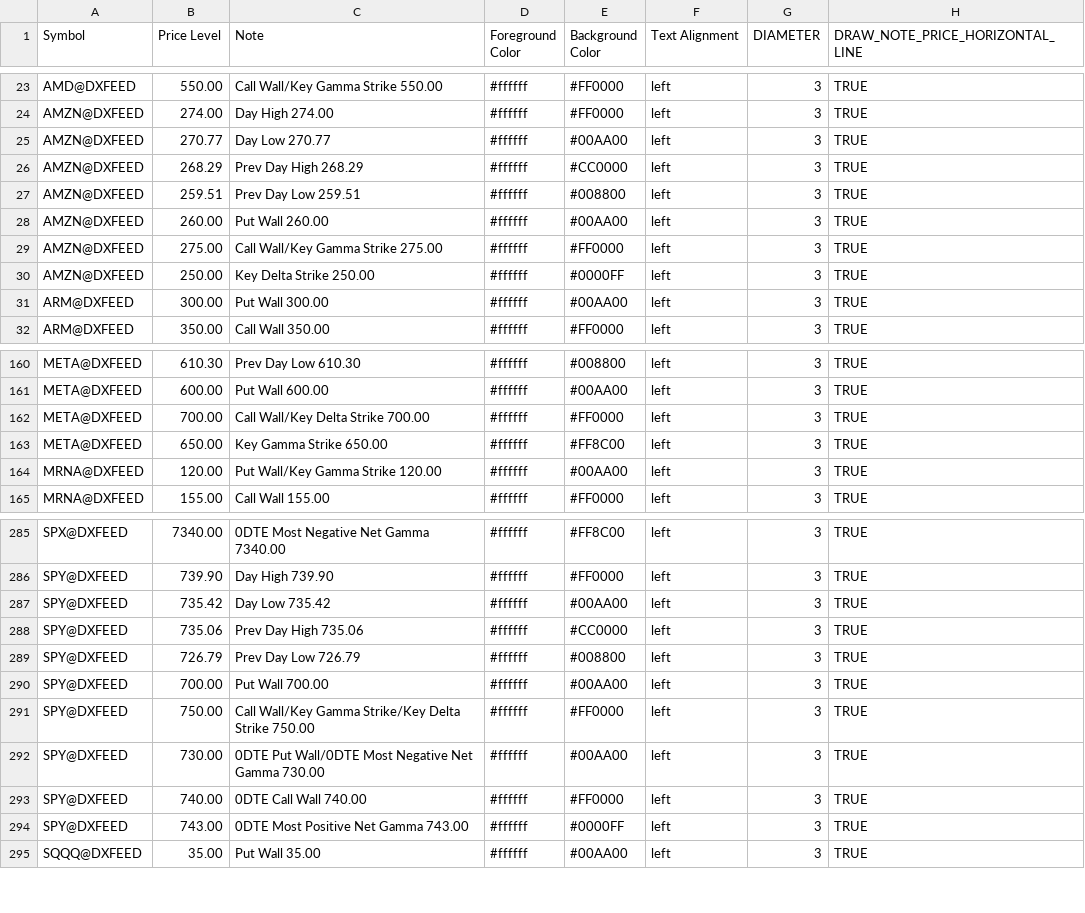
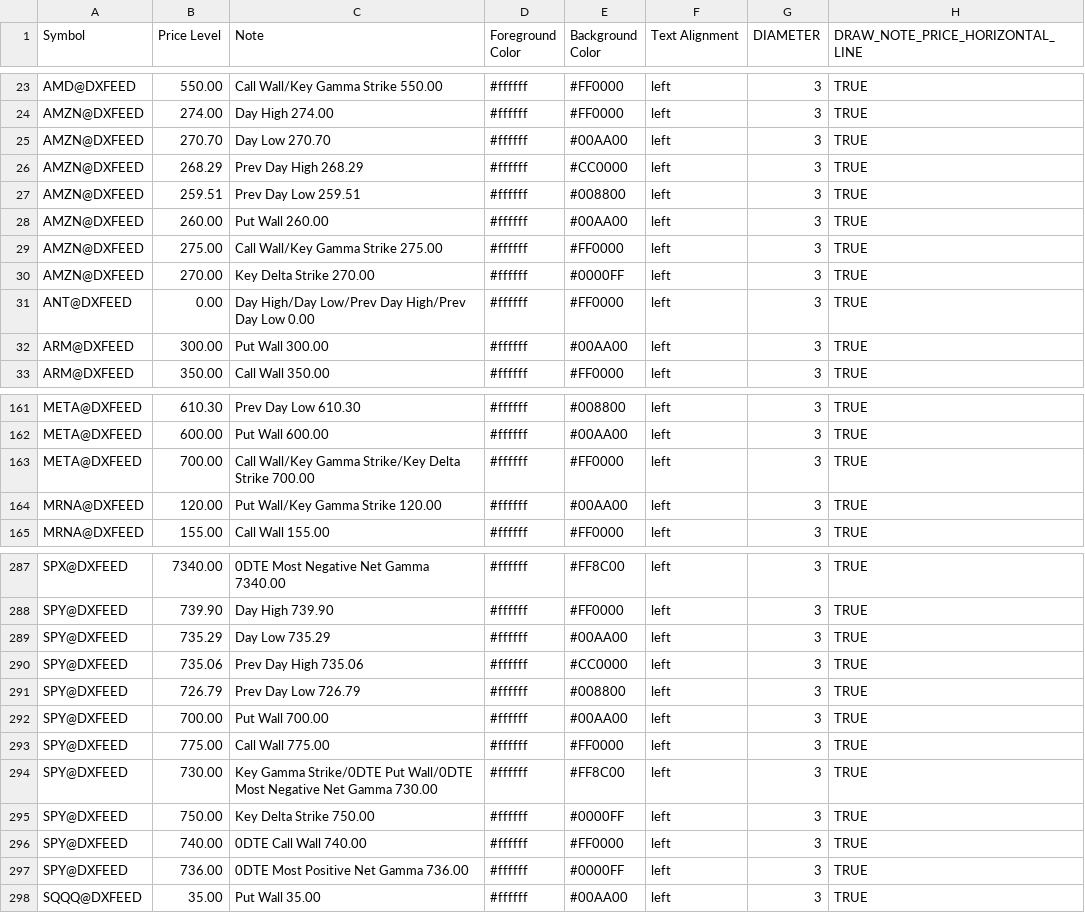
Before and after one commit to marciogmorales/toolbox, a CSV file: bookmap_notes.csv, drawn as a sheet; only a part is shown, gaps mark what is left out; the diff covers the shown part only.

Commit message:
chore: update bookmap notes (2026-11-19T15:12:31.970Z)

```diff
--- a/bookmap_notes.csv
+++ b/bookmap_notes.csv
@@ -24,3 +24,3 @@ AMD@DXFEED,550.00,Call Wall/Key Gamma Strike 550.00,#ffffff,#FF0000,left,3,TRUE
 AMZN@DXFEED,274.00,Day High 274.00,#ffffff,#FF0000,left,3,TRUE
-AMZN@DXFEED,270.77,Day Low 270.77,#ffffff,#00AA00,left,3,TRUE
+AMZN@DXFEED,270.70,Day Low 270.70,#ffffff,#00AA00,left,3,TRUE
 AMZN@DXFEED,268.29,Prev Day High 268.29,#ffffff,#CC0000,left,3,TRUE
@@ -29,3 +29,4 @@ AMZN@DXFEED,260.00,Put Wall 260.00,#ffffff,#00AA00,left,3,TRUE
 AMZN@DXFEED,275.00,Call Wall/Key Gamma Strike 275.00,#ffffff,#FF0000,left,3,TRUE
-AMZN@DXFEED,250.00,Key Delta Strike 250.00,#ffffff,#0000FF,left,3,TRUE
+AMZN@DXFEED,270.00,Key Delta Strike 270.00,#ffffff,#0000FF,left,3,TRUE
+ANT@DXFEED,0.00,Day High/Day Low/Prev Day High/Prev Day Low 0.00,#ffffff,#FF0000,left,3,TRUE
 ARM@DXFEED,300.00,Put Wall 300.00,#ffffff,#00AA00,left,3,TRUE
@@ -161,4 +162,3 @@ META@DXFEED,610.30,Prev Day Low 610.30,#ffffff,#008800,left,3,TRUE
 META@DXFEED,600.00,Put Wall 600.00,#ffffff,#00AA00,left,3,TRUE
-META@DXFEED,700.00,Call Wall/Key Delta Strike 700.00,#ffffff,#FF0000,left,3,TRUE
-META@DXFEED,650.00,Key Gamma Strike 650.00,#ffffff,#FF8C00,left,3,TRUE
+META@DXFEED,700.00,Call Wall/Key Gamma Strike/Key Delta Strike 700.00,#ffffff,#FF0000,left,3,TRUE
 MRNA@DXFEED,120.00,Put Wall/Key Gamma Strike 120.00,#ffffff,#00AA00,left,3,TRUE
@@ -286,3 +288,3 @@ SPX@DXFEED,7340.00,0DTE Most Negative Net Gamma 7340.00,#ffffff,#FF8C00,left,3,T
 SPY@DXFEED,739.90,Day High 739.90,#ffffff,#FF0000,left,3,TRUE
-SPY@DXFEED,735.42,Day Low 735.42,#ffffff,#00AA00,left,3,TRUE
+SPY@DXFEED,735.29,Day Low 735.29,#ffffff,#00AA00,left,3,TRUE
 SPY@DXFEED,735.06,Prev Day High 735.06,#ffffff,#CC0000,left,3,TRUE
@@ -290,6 +292,7 @@ SPY@DXFEED,726.79,Prev Day Low 726.79,#ffffff,#008800,left,3,TRUE
 SPY@DXFEED,700.00,Put Wall 700.00,#ffffff,#00AA00,left,3,TRUE
-SPY@DXFEED,750.00,Call Wall/Key Gamma Strike/Key Delta Strike 750.00,#ffffff,#FF0000,left,3,TRUE
-SPY@DXFEED,730.00,0DTE Put Wall/0DTE Most Negative Net Gamma 730.00,#ffffff,#00AA00,left,3,TRUE
+SPY@DXFEED,775.00,Call Wall 775.00,#ffffff,#FF0000,left,3,TRUE
+SPY@DXFEED,730.00,Key Gamma Strike/0DTE Put Wall/0DTE Most Negative Net Gamma 730.00,#ffffff,#FF8C00,left,3,TRUE
+SPY@DXFEED,750.00,Key Delta Strike 750.00,#ffffff,#0000FF,left,3,TRUE
 SPY@DXFEED,740.00,0DTE Call Wall 740.00,#ffffff,#FF0000,left,3,TRUE
-SPY@DXFEED,743.00,0DTE Most Positive Net Gamma 743.00,#ffffff,#0000FF,left,3,TRUE
+SPY@DXFEED,736.00,0DTE Most Positive Net Gamma 736.00,#ffffff,#0000FF,left,3,TRUE
 SQQQ@DXFEED,35.00,Put Wall 35.00,#ffffff,#00AA00,left,3,TRUE
```
Also changed, not shown: 2 added rows and 19 edited cells elsewhere in this file.
